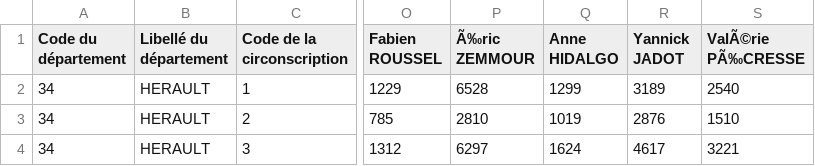
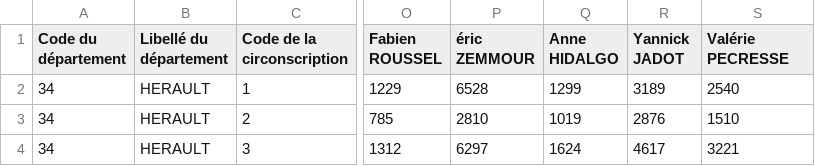
Before and after one commit to MathysLioson/presidential_IA, a CSV file: data_brut/result/cdsp_presi2022t1_circ.csv, drawn as a sheet; only a part is shown, gaps mark what is left out; the diff names each change by its address in the sheet, - before the commit and + after, or states it on an @@ line.

```diff
--- a/data_brut/result/cdsp_presi2022t1_circ.csv
+++ b/data_brut/result/cdsp_presi2022t1_circ.csv
-P1: Ã‰ric ZEMMOUR
+P1: éric ZEMMOUR
-S1: ValÃ©rie PÃ‰CRESSE
+S1: Valérie PECRESSE
```
Also changed, not shown: data_brut/result/cdsp_presi2017t1_circ.csv, dataset/dataframe_politique.csv, 4 other files.
